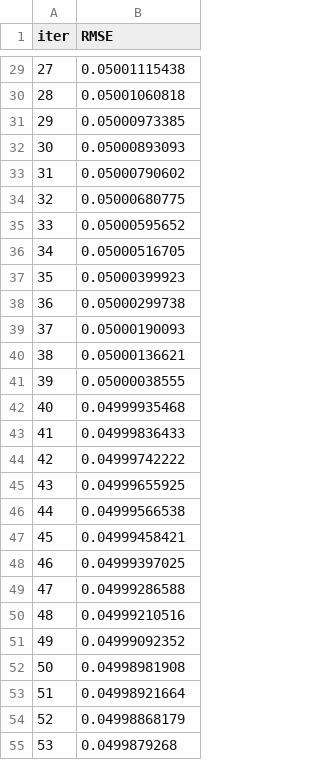
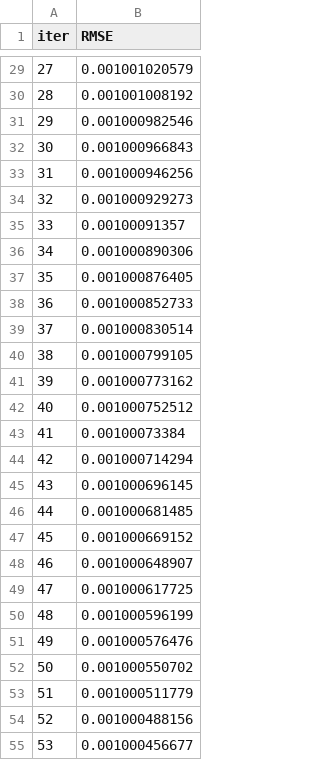
Before and after one commit to mmercalde/prng_cluster_public, a TSV file: catboost_info/learn_error.tsv, drawn as a sheet; only a part is shown, gaps mark what is left out; the diff covers the shown part only.

```diff
--- a/catboost_info/learn_error.tsv
+++ b/catboost_info/learn_error.tsv
@@ -29,27 +29,27 @@ iter	RMSE
-27	0.05001115438
-28	0.05001060818
-29	0.05000973385
-30	0.05000893093
-31	0.05000790602
-32	0.05000680775
-33	0.05000595652
-34	0.05000516705
-35	0.05000399923
-36	0.05000299738
-37	0.05000190093
-38	0.05000136621
-39	0.05000038555
-40	0.04999935468
-41	0.04999836433
-42	0.04999742222
-43	0.04999655925
-44	0.04999566538
-45	0.04999458421
-46	0.04999397025
-47	0.04999286588
-48	0.04999210516
-49	0.04999092352
-50	0.04998981908
-51	0.04998921664
-52	0.04998868179
-53	0.0499879268
+27	0.001001020579
+28	0.001001008192
+29	0.001000982546
+30	0.001000966843
+31	0.001000946256
+32	0.001000929273
+33	0.00100091357
+34	0.001000890306
+35	0.001000876405
+36	0.001000852733
+37	0.001000830514
+38	0.001000799105
+39	0.001000773162
+40	0.001000752512
+41	0.00100073384
+42	0.001000714294
+43	0.001000696145
+44	0.001000681485
+45	0.001000669152
+46	0.001000648907
+47	0.001000617725
+48	0.001000596199
+49	0.001000576476
+50	0.001000550702
+51	0.001000511779
+52	0.001000488156
+53	0.001000456677
```
Also changed, not shown: 44 removed rows and 29 edited cells elsewhere in this file, catboost_info/test_error.tsv, catboost_info/time_left.tsv, 32 other files.
